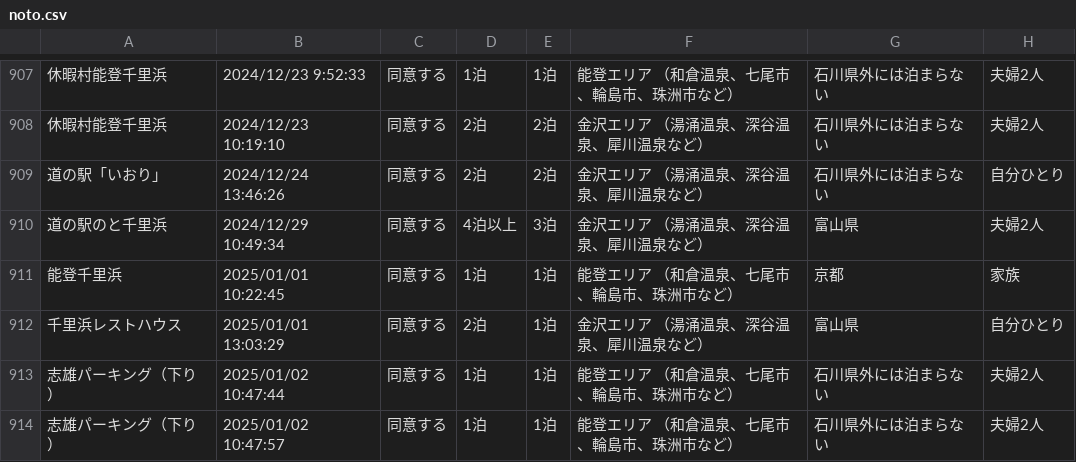
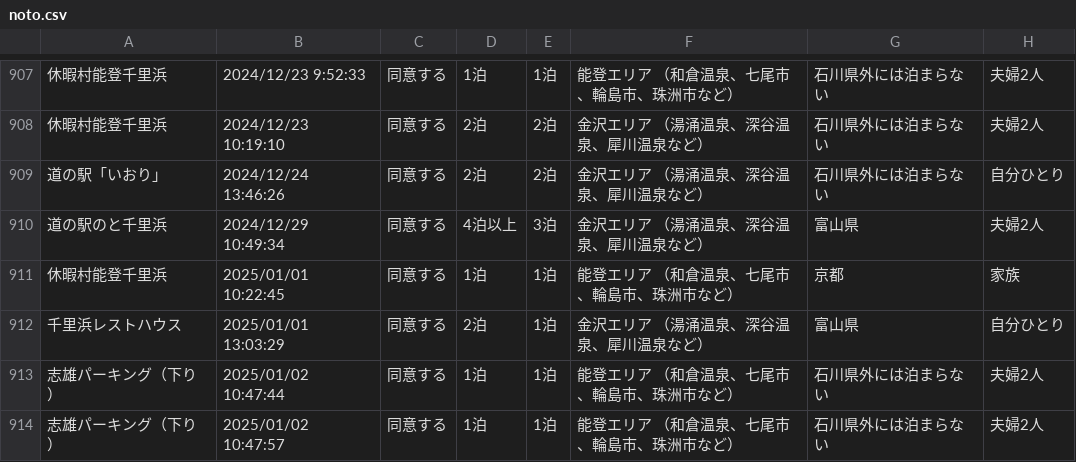
Before and after one commit to code4fukui/ishikawa-kanko-survey, a CSV file: noto.csv, drawn as a sheet; only a part is shown, gaps mark what is left out; the diff names each change by its address in the sheet, - before the commit and + after, or states it on an @@ line.

Commit message:
update data

```diff
--- a/noto.csv
+++ b/noto.csv
-A911: 能登千里浜
+A911: 休暇村能登千里浜
```
Also changed, not shown: 1 other file.
